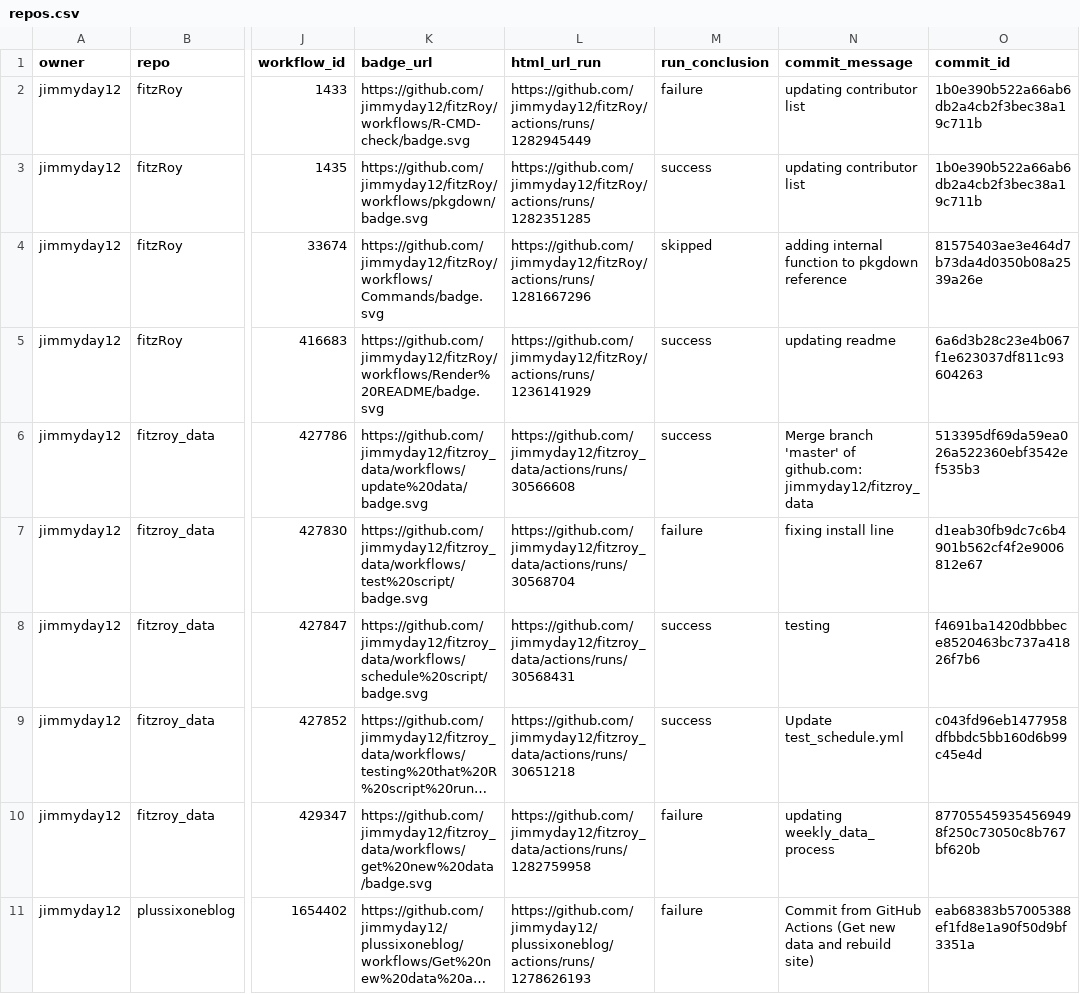
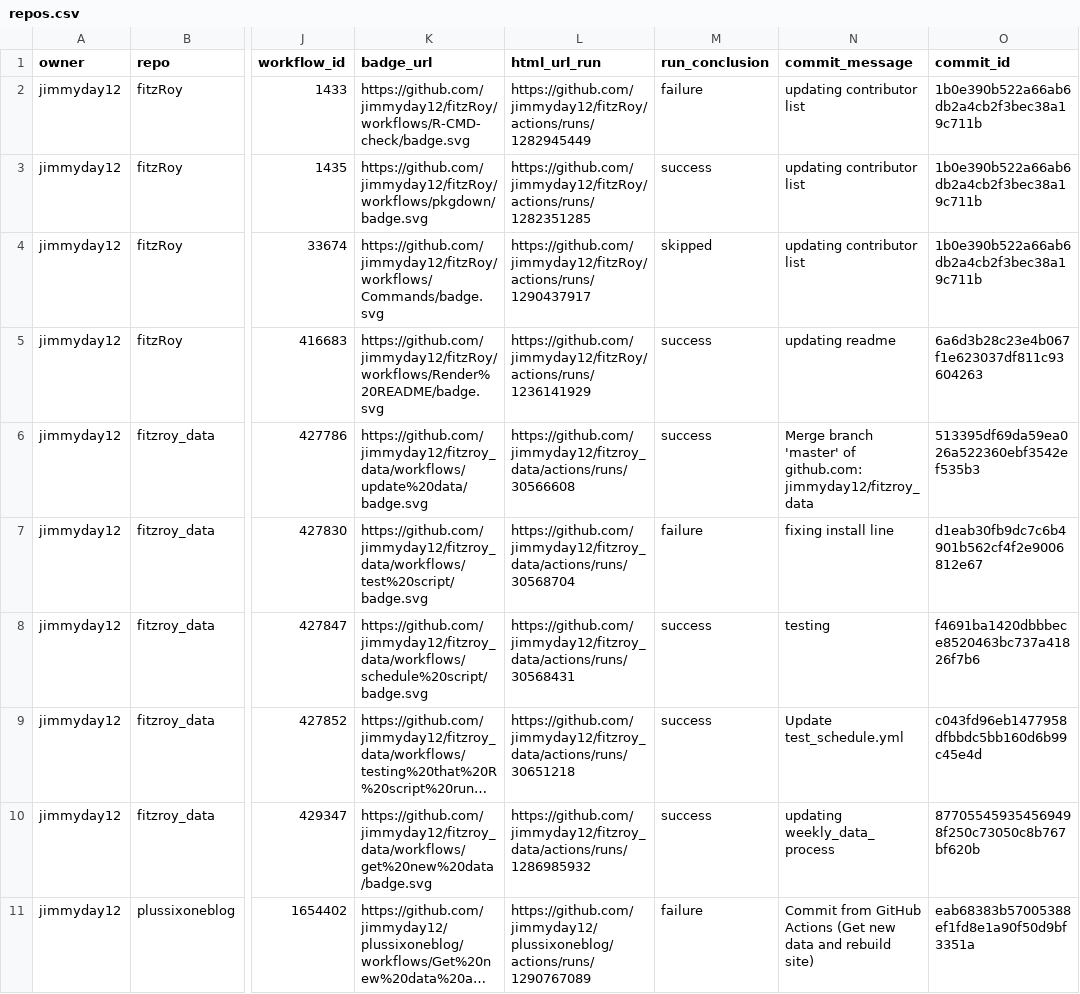
Before and after one commit to jimmyday12/status, a CSV file: repos.csv, drawn as a sheet; only a part is shown, gaps mark what is left out; long unchanged cells end in …; the diff names each change by its address in the sheet, - before the commit and + after, or states it on an @@ line.

```diff
--- a/repos.csv
+++ b/repos.csv
-L4 (html_url_run): https://github.com/jimmyday12/fitzRoy/actions/runs/1281667296
+L4 (html_url_run): https://github.com/jimmyday12/fitzRoy/actions/runs/1290437917
-N4 (commit_message): adding internal function to pkgdown reference
+N4 (commit_message): updating contributor list
-O4 (commit_id): 81575403ae3e464d7b73da4d0350b08a2539a26e
+O4 (commit_id): 1b0e390b522a66ab6db2a4cb2f3bec38a19c711b
-L10 (html_url_run): https://github.com/jimmyday12/fitzroy_data/actions/runs/1282759958
+L10 (html_url_run): https://github.com/jimmyday12/fitzroy_data/actions/runs/1286985932
-M10 (run_conclusion): failure
+M10 (run_conclusion): success
-L11 (html_url_run): https://github.com/jimmyday12/plussixoneblog/actions/runs/1278626193
+L11 (html_url_run): https://github.com/jimmyday12/plussixoneblog/actions/runs/1290767089
```
Also changed, not shown: 1 other file.
